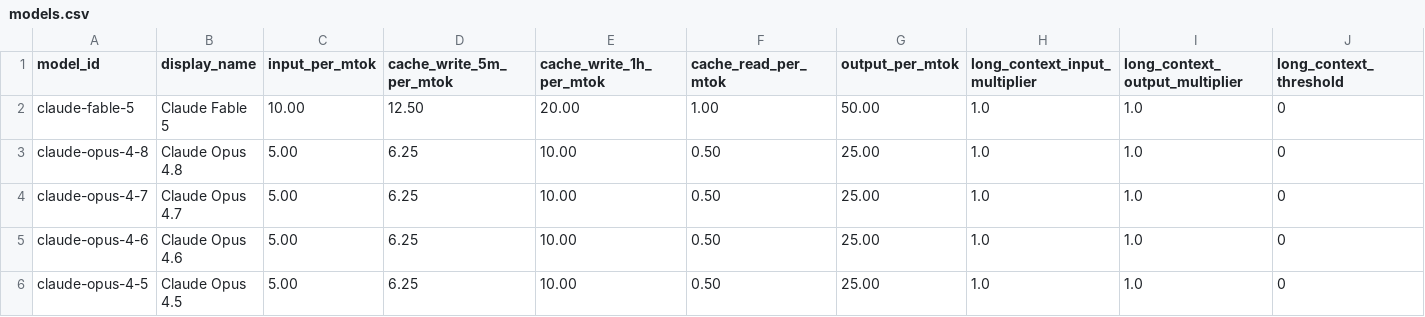
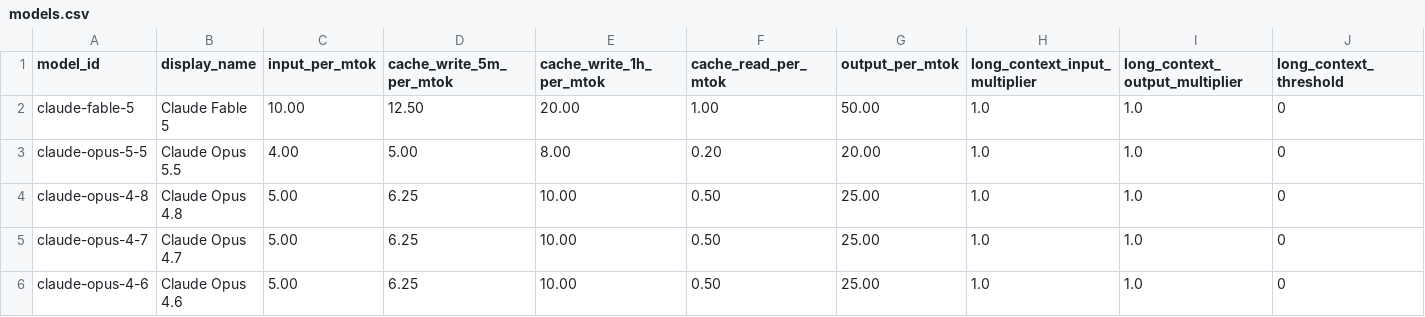
Before and after one commit to AuroSoni/agent-harness, a CSV file: agent_base/pricing/models.csv, drawn as a sheet; only a part is shown; the shorter side is filled out with more unchanged rows; rows hold the shown columns only; the diff names each change by its address in the sheet, - before the commit and + after, or states it on an @@ line.

```diff
--- a/agent_base/pricing/models.csv
+++ b/agent_base/pricing/models.csv
+row 3: claude-opus-5-5 | Claude Opus 5.5 | 4.00 | 5.00 | 8.00 | 0.20 | 20.00 | 1.0 | 1.0 | 0
```
